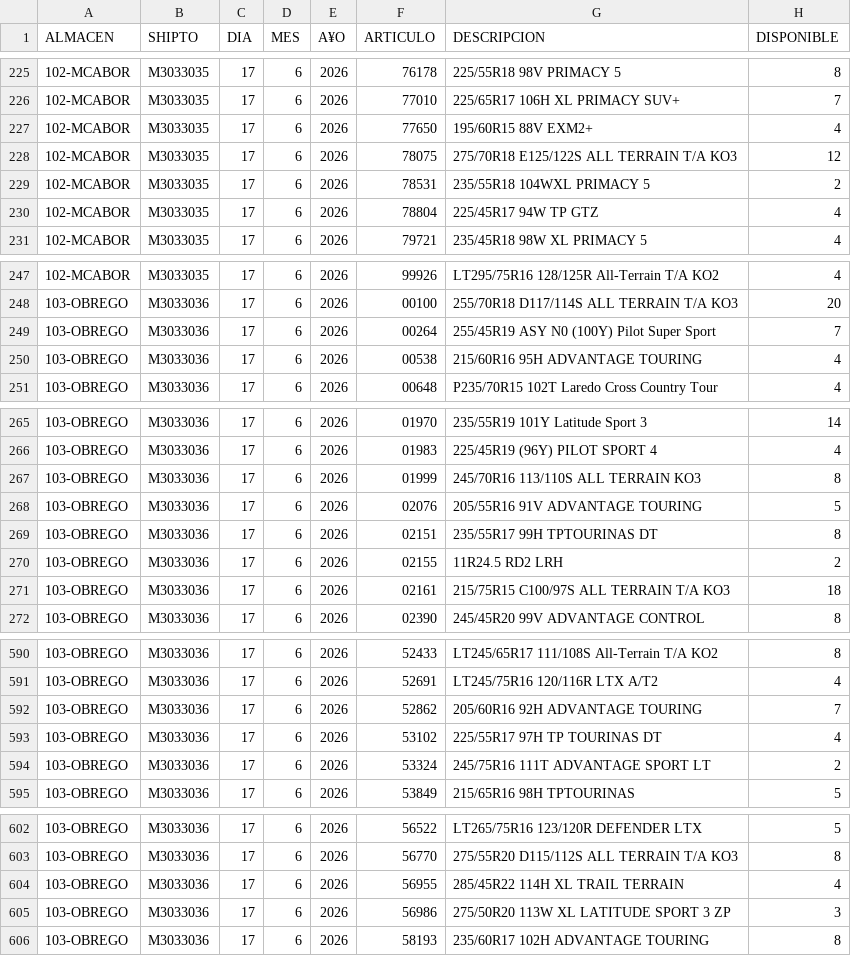
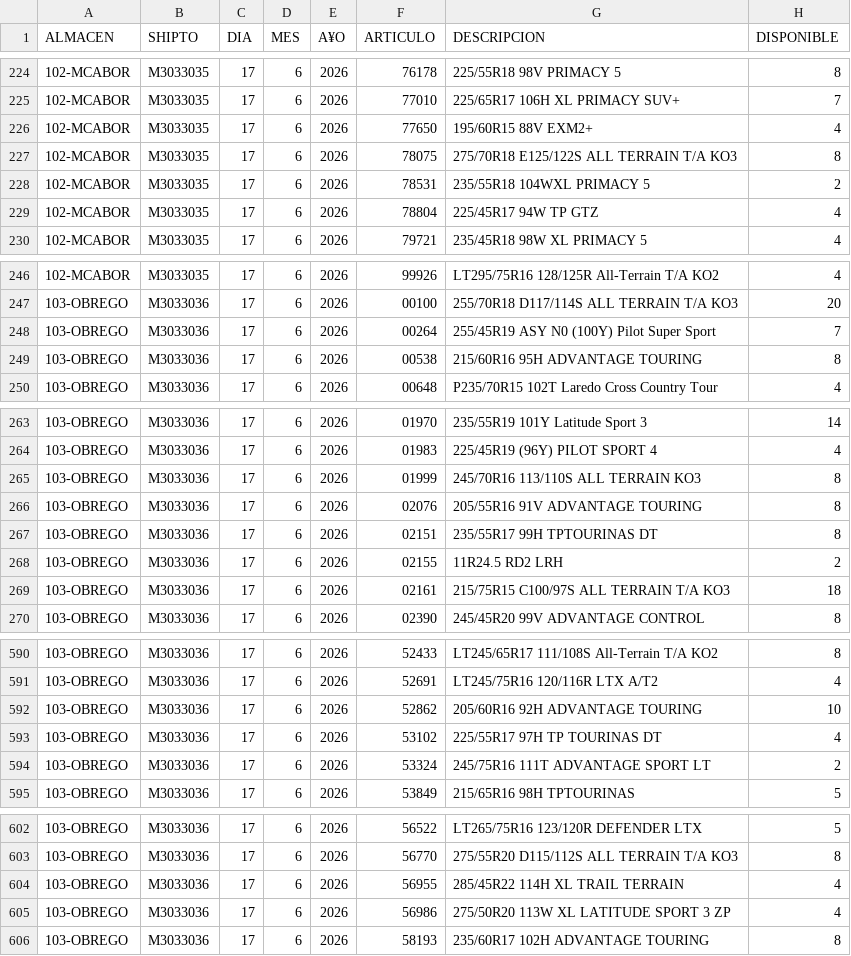
Before and after one commit to GRUPOAYALA/GrupoAyala, a CSV file: GrupoAyala_Michelin_Netlify_API_Kit_MICHELIN_FINAL/inventarios.csv, drawn as a sheet; only a part is shown, gaps mark what is left out; the diff covers the shown part only.

```diff
--- a/GrupoAyala_Michelin_Netlify_API_Kit_MICHELIN_FINAL/inventarios.csv
+++ b/GrupoAyala_Michelin_Netlify_API_Kit_MICHELIN_FINAL/inventarios.csv
@@ -227,3 +226,3 @@ ALMACEN,SHIPTO,DIA,MES,A¥O,ARTICULO,DESCRIPCION,DISPONIBLE
 102-MCABOR,M3033035,17,6,2026,77650,195/60R15 88V EXM2+,4
-102-MCABOR,M3033035,17,6,2026,78075,275/70R18 E125/122S ALL TERRAIN T/A KO3,12
+102-MCABOR,M3033035,17,6,2026,78075,275/70R18 E125/122S ALL TERRAIN T/A KO3,8
 102-MCABOR,M3033035,17,6,2026,78531,235/55R18 104WXL PRIMACY 5,2
@@ -249,3 +248,3 @@ ALMACEN,SHIPTO,DIA,MES,A¥O,ARTICULO,DESCRIPCION,DISPONIBLE
 103-OBREGO,M3033036,17,6,2026,00264,255/45R19 ASY  N0 (100Y) Pilot  Super Sport,7
-103-OBREGO,M3033036,17,6,2026,00538,215/60R16 95H ADVANTAGE TOURING,4
+103-OBREGO,M3033036,17,6,2026,00538,215/60R16 95H ADVANTAGE TOURING,8
 103-OBREGO,M3033036,17,6,2026,00648,P235/70R15 102T Laredo Cross Country Tour,4
@@ -267,3 +265,3 @@ ALMACEN,SHIPTO,DIA,MES,A¥O,ARTICULO,DESCRIPCION,DISPONIBLE
 103-OBREGO,M3033036,17,6,2026,01999,245/70R16 113/110S ALL TERRAIN KO3,8
-103-OBREGO,M3033036,17,6,2026,02076,205/55R16 91V ADVANTAGE TOURING,5
+103-OBREGO,M3033036,17,6,2026,02076,205/55R16 91V ADVANTAGE TOURING,8
 103-OBREGO,M3033036,17,6,2026,02151,235/55R17 99H TPTOURINAS DT,8
@@ -591,3 +591,3 @@ ALMACEN,SHIPTO,DIA,MES,A¥O,ARTICULO,DESCRIPCION,DISPONIBLE
 103-OBREGO,M3033036,17,6,2026,52691,LT245/75R16 120/116R LTX A/T2,4
-103-OBREGO,M3033036,17,6,2026,52862,205/60R16 92H ADVANTAGE TOURING,7
+103-OBREGO,M3033036,17,6,2026,52862,205/60R16 92H ADVANTAGE TOURING,10
 103-OBREGO,M3033036,17,6,2026,53102,225/55R17 97H TP TOURINAS DT,4
@@ -604,3 +604,3 @@ ALMACEN,SHIPTO,DIA,MES,A¥O,ARTICULO,DESCRIPCION,DISPONIBLE
 103-OBREGO,M3033036,17,6,2026,56955,285/45R22 114H XL TRAIL TERRAIN,4
-103-OBREGO,M3033036,17,6,2026,56986,275/50R20 113W XL LATITUDE SPORT 3 ZP,3
+103-OBREGO,M3033036,17,6,2026,56986,275/50R20 113W XL LATITUDE SPORT 3 ZP,4
 103-OBREGO,M3033036,17,6,2026,58193,235/60R17 102H ADVANTAGE TOURING,8
```
Also changed, not shown: 2 added rows, 2 removed rows and 38 edited cells elsewhere in this file.
